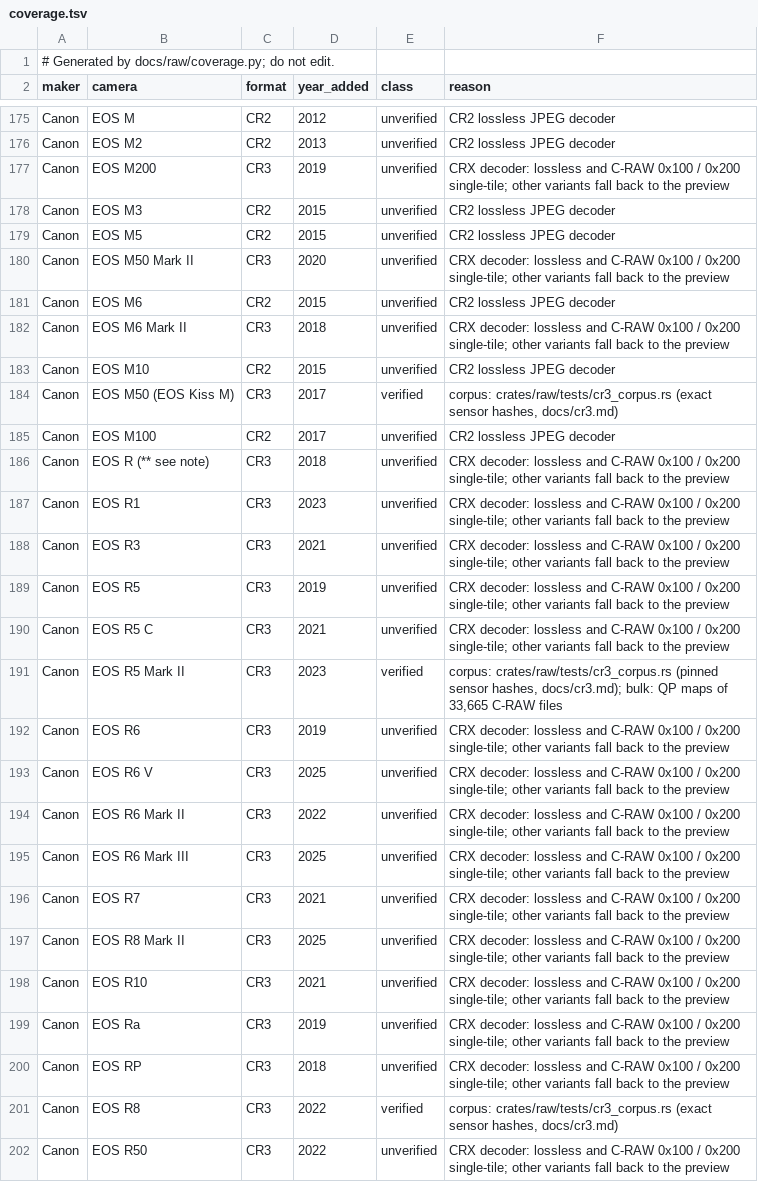
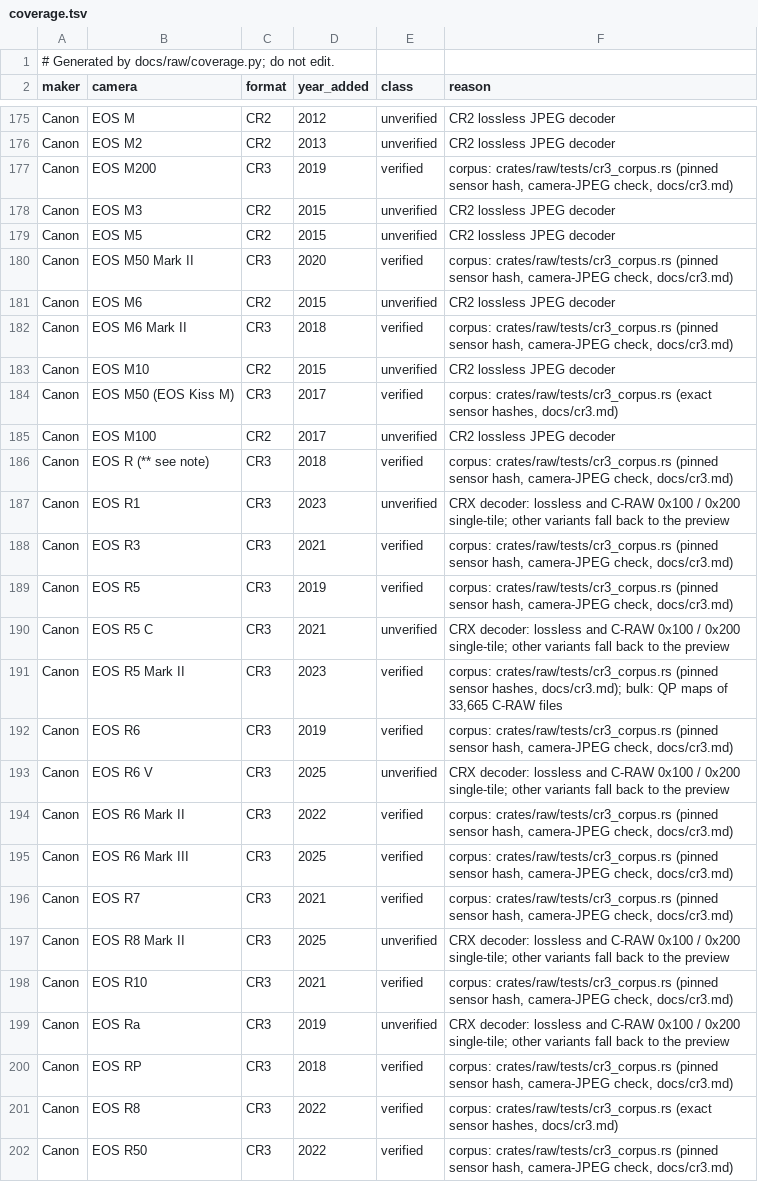
Before and after one commit to CC-David-CC/lightcraft, a TSV file: docs/raw/coverage.tsv, drawn as a sheet; only a part is shown, gaps mark what is left out; the diff covers the shown part only.

```diff
--- a/docs/raw/coverage.tsv
+++ b/docs/raw/coverage.tsv
@@ -176,8 +176,8 @@ Canon	EOS M	CR2	2012	unverified	CR2 lossless JPEG decoder
 Canon	EOS M2	CR2	2013	unverified	CR2 lossless JPEG decoder
-Canon	EOS M200	CR3	2019	unverified	CRX decoder: lossless and C-RAW 0x100 / 0x200 single-tile; other variants fall back to the preview
+Canon	EOS M200	CR3	2019	verified	corpus: crates/raw/tests/cr3_corpus.rs (pinned sensor hash, camera-JPEG check, docs/cr3.md)
 Canon	EOS M3	CR2	2015	unverified	CR2 lossless JPEG decoder
 Canon	EOS M5	CR2	2015	unverified	CR2 lossless JPEG decoder
-Canon	EOS M50 Mark II	CR3	2020	unverified	CRX decoder: lossless and C-RAW 0x100 / 0x200 single-tile; other variants fall back to the preview
+Canon	EOS M50 Mark II	CR3	2020	verified	corpus: crates/raw/tests/cr3_corpus.rs (pinned sensor hash, camera-JPEG check, docs/cr3.md)
 Canon	EOS M6	CR2	2015	unverified	CR2 lossless JPEG decoder
-Canon	EOS M6 Mark II	CR3	2018	unverified	CRX decoder: lossless and C-RAW 0x100 / 0x200 single-tile; other variants fall back to the preview
+Canon	EOS M6 Mark II	CR3	2018	verified	corpus: crates/raw/tests/cr3_corpus.rs (pinned sensor hash, camera-JPEG check, docs/cr3.md)
 Canon	EOS M10	CR2	2015	unverified	CR2 lossless JPEG decoder
@@ -185,18 +185,18 @@ Canon	EOS M50 (EOS Kiss M)	CR3	2017	verified	corpus: crates/raw/tests/cr3_corpus
 Canon	EOS M100	CR2	2017	unverified	CR2 lossless JPEG decoder
-Canon	EOS R (** see note)	CR3	2018	unverified	CRX decoder: lossless and C-RAW 0x100 / 0x200 single-tile; other variants fall back to the preview
+Canon	EOS R (** see note)	CR3	2018	verified	corpus: crates/raw/tests/cr3_corpus.rs (pinned sensor hash, camera-JPEG check, docs/cr3.md)
 Canon	EOS R1	CR3	2023	unverified	CRX decoder: lossless and C-RAW 0x100 / 0x200 single-tile; other variants fall back to the preview
-Canon	EOS R3	CR3	2021	unverified	CRX decoder: lossless and C-RAW 0x100 / 0x200 single-tile; other variants fall back to the preview
-Canon	EOS R5	CR3	2019	unverified	CRX decoder: lossless and C-RAW 0x100 / 0x200 single-tile; other variants fall back to the preview
+Canon	EOS R3	CR3	2021	verified	corpus: crates/raw/tests/cr3_corpus.rs (pinned sensor hash, camera-JPEG check, docs/cr3.md)
+Canon	EOS R5	CR3	2019	verified	corpus: crates/raw/tests/cr3_corpus.rs (pinned sensor hash, camera-JPEG check, docs/cr3.md)
 Canon	EOS R5 C	CR3	2021	unverified	CRX decoder: lossless and C-RAW 0x100 / 0x200 single-tile; other variants fall back to the preview
 Canon	EOS R5 Mark II	CR3	2023	verified	corpus: crates/raw/tests/cr3_corpus.rs (pinned sensor hashes, docs/cr3.md); bulk: QP maps of 33,665 C-RAW files
-Canon	EOS R6	CR3	2019	unverified	CRX decoder: lossless and C-RAW 0x100 / 0x200 single-tile; other variants fall back to the preview
+Canon	EOS R6	CR3	2019	verified	corpus: crates/raw/tests/cr3_corpus.rs (pinned sensor hash, camera-JPEG check, docs/cr3.md)
 Canon	EOS R6 V	CR3	2025	unverified	CRX decoder: lossless and C-RAW 0x100 / 0x200 single-tile; other variants fall back to the preview
-Canon	EOS R6 Mark II	CR3	2022	unverified	CRX decoder: lossless and C-RAW 0x100 / 0x200 single-tile; other variants fall back to the preview
-Canon	EOS R6 Mark III	CR3	2025	unverified	CRX decoder: lossless and C-RAW 0x100 / 0x200 single-tile; other variants fall back to the preview
-Canon	EOS R7	CR3	2021	unverified	CRX decoder: lossless and C-RAW 0x100 / 0x200 single-tile; other variants fall back to the preview
+Canon	EOS R6 Mark II	CR3	2022	verified	corpus: crates/raw/tests/cr3_corpus.rs (pinned sensor hash, camera-JPEG check, docs/cr3.md)
+Canon	EOS R6 Mark III	CR3	2025	verified	corpus: crates/raw/tests/cr3_corpus.rs (pinned sensor hash, camera-JPEG check, docs/cr3.md)
+Canon	EOS R7	CR3	2021	verified	corpus: crates/raw/tests/cr3_corpus.rs (pinned sensor hash, camera-JPEG check, docs/cr3.md)
 Canon	EOS R8 Mark II	CR3	2025	unverified	CRX decoder: lossless and C-RAW 0x100 / 0x200 single-tile; other variants fall back to the preview
-Canon	EOS R10	CR3	2021	unverified	CRX decoder: lossless and C-RAW 0x100 / 0x200 single-tile; other variants fall back to the preview
+Canon	EOS R10	CR3	2021	verified	corpus: crates/raw/tests/cr3_corpus.rs (pinned sensor hash, camera-JPEG check, docs/cr3.md)
 Canon	EOS Ra	CR3	2019	unverified	CRX decoder: lossless and C-RAW 0x100 / 0x200 single-tile; other variants fall back to the preview
-Canon	EOS RP	CR3	2018	unverified	CRX decoder: lossless and C-RAW 0x100 / 0x200 single-tile; other variants fall back to the preview
+Canon	EOS RP	CR3	2018	verified	corpus: crates/raw/tests/cr3_corpus.rs (pinned sensor hash, camera-JPEG check, docs/cr3.md)
 Canon	EOS R8	CR3	2022	verified	corpus: crates/raw/tests/cr3_corpus.rs (exact sensor hashes, docs/cr3.md)
-Canon	EOS R50	CR3	2022	unverified	CRX decoder: lossless and C-RAW 0x100 / 0x200 single-tile; other variants fall back to the preview
+Canon	EOS R50	CR3	2022	verified	corpus: crates/raw/tests/cr3_corpus.rs (pinned sensor hash, camera-JPEG check, docs/cr3.md)
```
Also changed, not shown: 18 edited cells elsewhere in this file, docs/raw/evidence.tsv, 12 other files.
